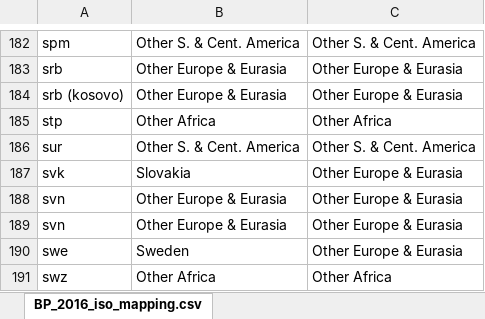
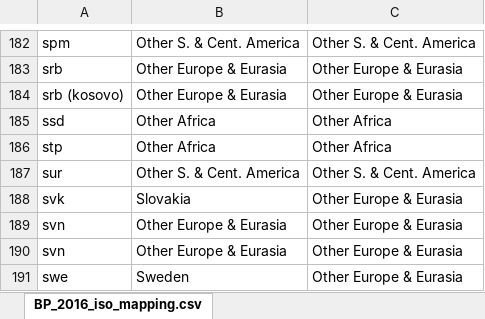
Before and after one commit to JGCRI/CEDS, an Excel workbook: input/mappings/BP_2016_iso_mapping.xlsx, sheet BP_2016_iso_mapping.csv, drawn as a sheet; only a part is shown, gaps mark what is left out; the shorter side is filled out with more unchanged rows; values as stored, in another font and other column widths than the file's, no borders; the diff names each change by its address in the sheet, - before the commit and + after, or states it on an @@ line.

Commit message:
Add ssd (South Sudan) to BP mapping 2016 Fix data input error in BP extension

```diff
--- a/input/mappings/BP_2016_iso_mapping.xlsx (sheet BP_2016_iso_mapping.csv)
+++ b/input/mappings/BP_2016_iso_mapping.xlsx (sheet BP_2016_iso_mapping.csv)
+row 185: ssd | Other Africa | Other Africa
```
Also changed, not shown: 1 other file.
